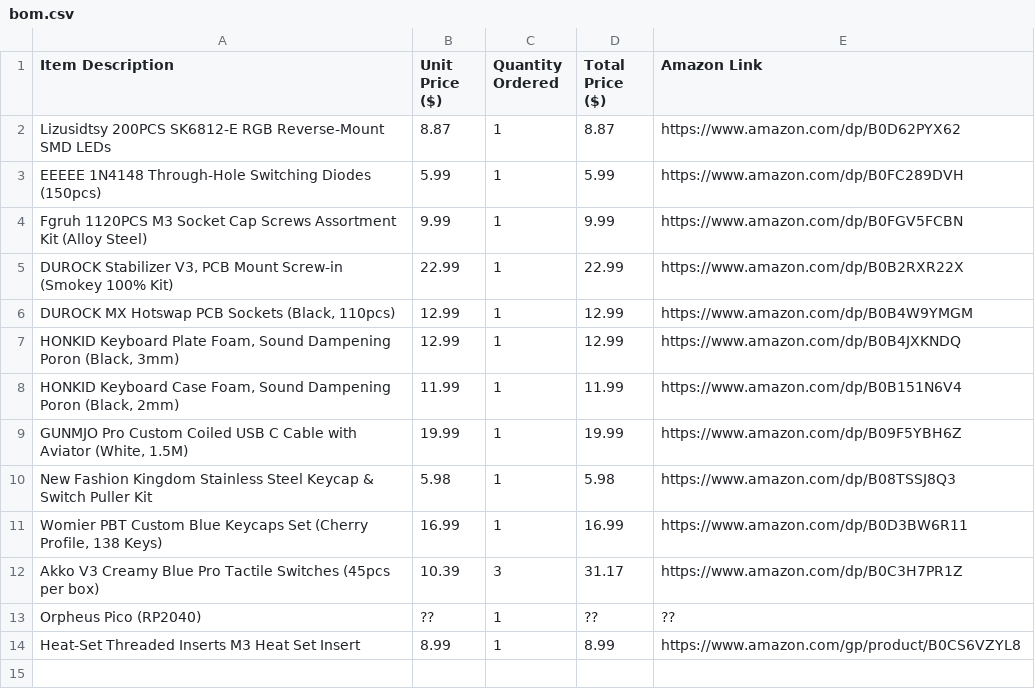
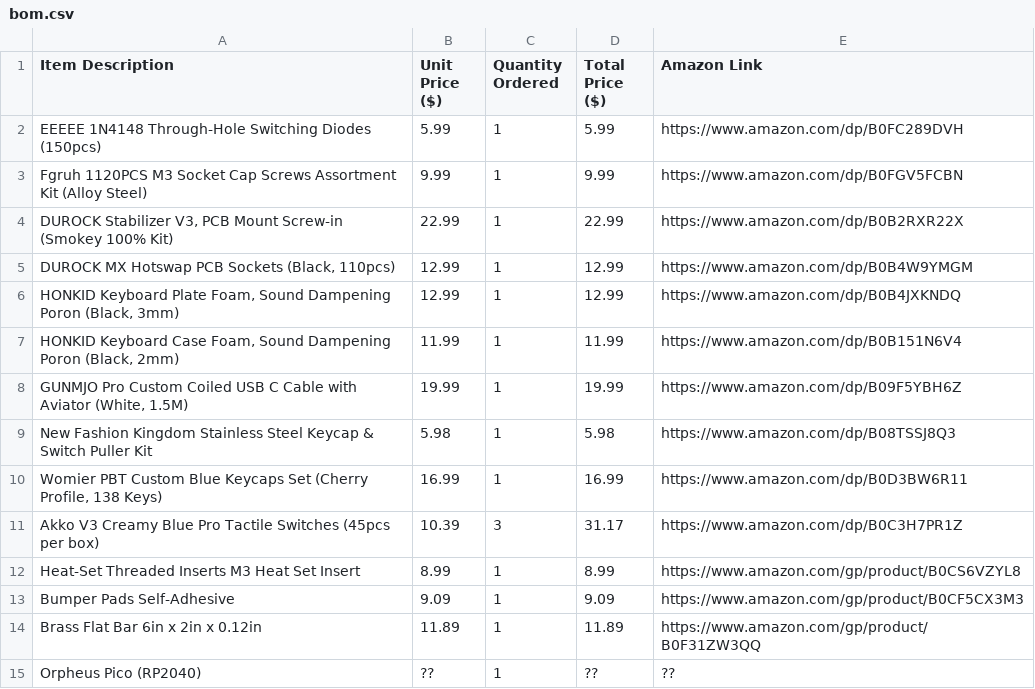
Before and after one commit to arivvid27/vBoard, a CSV file: bom.csv, drawn as a sheet.

```diff
--- a/bom.csv
+++ b/bom.csv
@@ -1,3 +1,2 @@
 Item Description,Unit Price ($),Quantity Ordered,Total Price ($),Amazon Link
-Lizusidtsy 200PCS SK6812-E RGB Reverse-Mount SMD LEDs,8.87,1,8.87,https://www.amazon.com/dp/B0D62PYX62
 EEEEE 1N4148 Through-Hole Switching Diodes (150pcs),5.99,1,5.99,https://www.amazon.com/dp/B0FC289DVH
@@ -12,3 +11,5 @@ New Fashion Kingdom Stainless Steel Keycap & Switch Puller Kit,5.98,1,5.98,https
 Akko V3 Creamy Blue Pro Tactile Switches (45pcs per box),10.39,3,31.17,https://www.amazon.com/dp/B0C3H7PR1Z
+Heat-Set Threaded Inserts M3 Heat Set Insert,8.99,1,8.99,https://www.amazon.com/gp/product/B0CS6VZYL8
+Bumper Pads Self-Adhesive,9.09,1,9.09,https://www.amazon.com/gp/product/B0CF5CX3M3
+Brass Flat Bar 6in x 2in x 0.12in,11.89,1,11.89,https://www.amazon.com/gp/product/B0F31ZW3QQ
 Orpheus Pico (RP2040),??,1,??,??
-Heat-Set Threaded Inserts M3 Heat Set Insert,8.99,1,8.99,https://www.amazon.com/gp/product/B0CS6VZYL8
```
Also changed, not shown: 6 other files.
